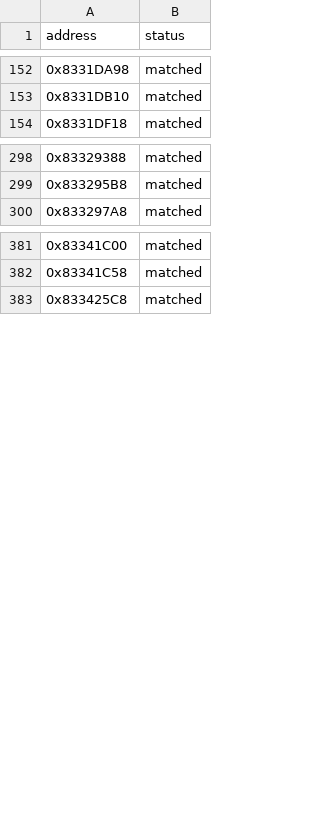
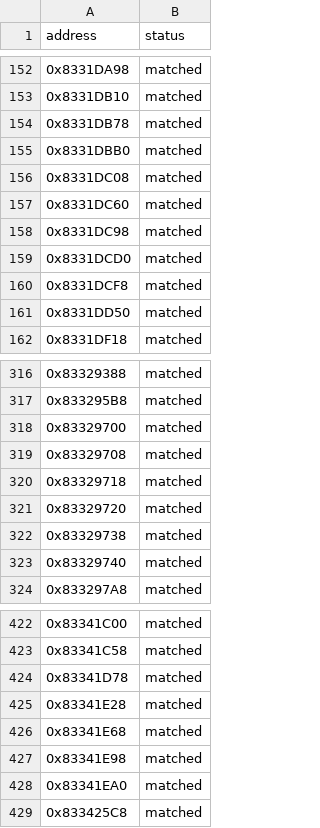
Before and after one commit to kirklandsig/halo-mega-bloks-decompiled, a CSV file: config/status.csv, drawn as a sheet; only a part is shown, gaps mark what is left out; the diff covers the shown part only.

```diff
--- a/config/status.csv
+++ b/config/status.csv
@@ -153,2 +153,10 @@ address,status
 0x8331DB10,matched
+0x8331DB78,matched
+0x8331DBB0,matched
+0x8331DC08,matched
+0x8331DC60,matched
+0x8331DC98,matched
+0x8331DCD0,matched
+0x8331DCF8,matched
+0x8331DD50,matched
 0x8331DF18,matched
@@ -299,2 +317,8 @@ address,status
 0x833295B8,matched
+0x83329700,matched
+0x83329708,matched
+0x83329718,matched
+0x83329720,matched
+0x83329738,matched
+0x83329740,matched
 0x833297A8,matched
@@ -382,2 +423,7 @@ address,status
 0x83341C58,matched
+0x83341D78,matched
+0x83341E28,matched
+0x83341E68,matched
+0x83341E98,matched
+0x83341EA0,matched
 0x833425C8,matched
```
Also changed, not shown: 27 added rows elsewhere in this file, 11 other files.
